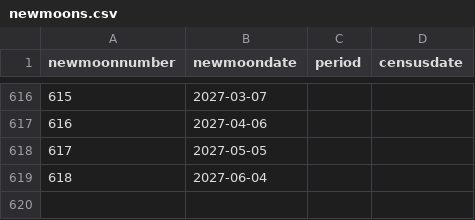
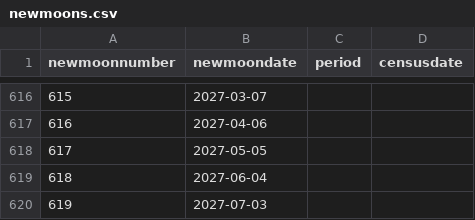
Before and after one commit to weecology/portal-forecasts, a CSV file: data/newmoons.csv, drawn as a sheet; only a part is shown, gaps mark what is left out; the diff names each change by its address in the sheet, - before the commit and + after, or states it on an @@ line.

```diff
--- a/data/newmoons.csv
+++ b/data/newmoons.csv
+row 620: 619 | 2027-07-03
```
Also changed, not shown: data/covariates.csv, data/rodents_all.csv, 3 other files.
